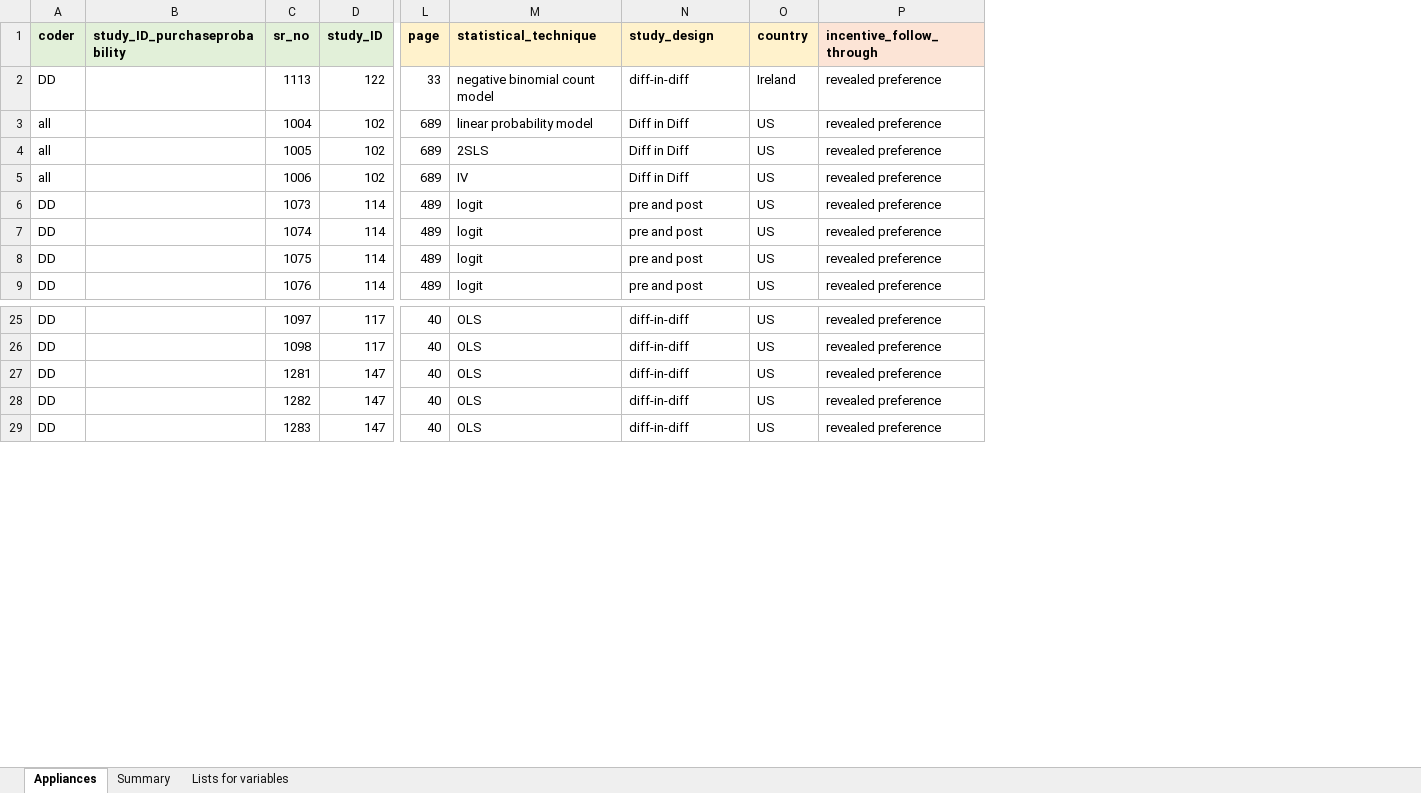
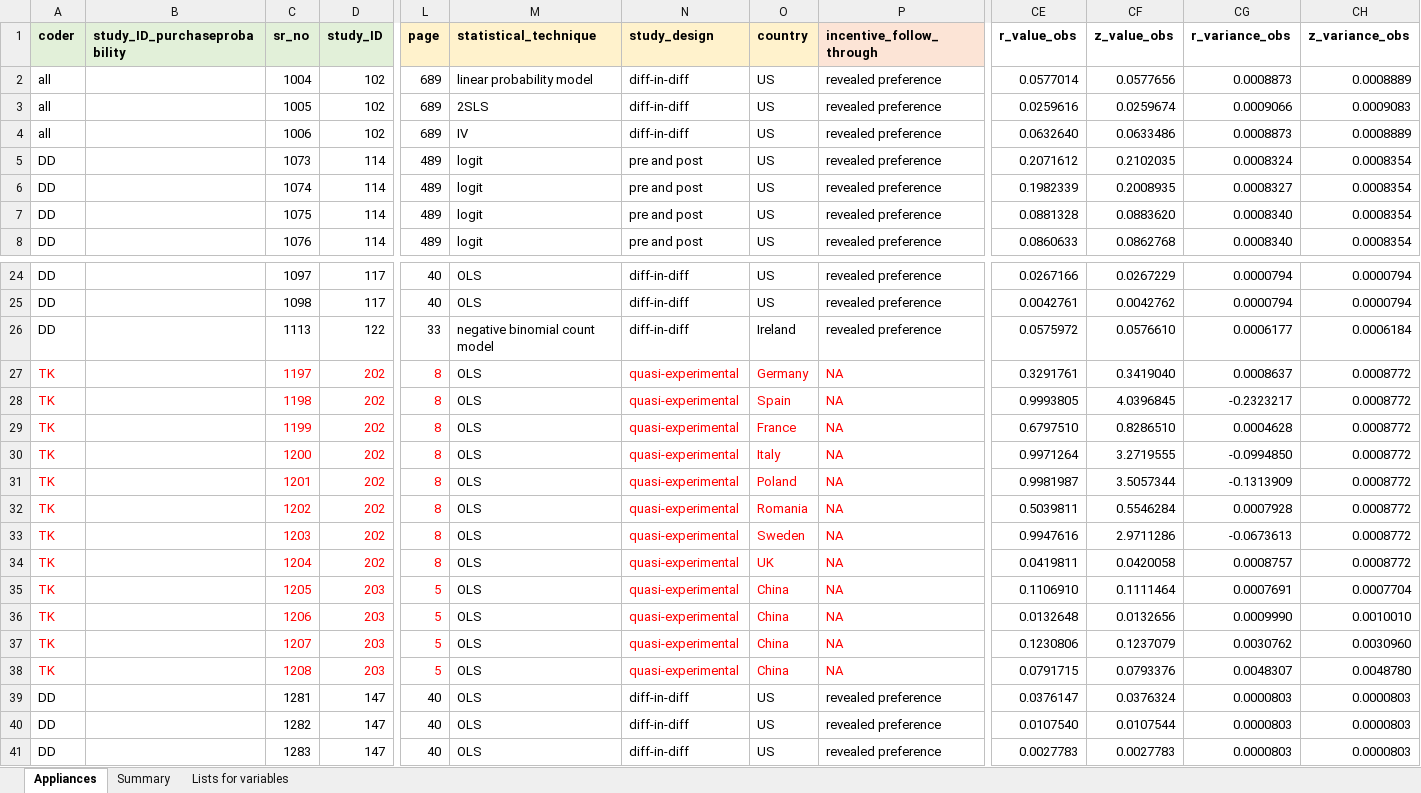
Before and after one commit to di-danilenko/appliances_interventions, an Excel workbook: appliances_marketshare.xlsx, sheet Appliances, drawn as a sheet; only a part is shown, gaps mark what is left out; values as stored, in another font and other column widths than the file's, no borders; conditional formats not drawn; addresses are those after the commit; rows hold the shown columns only; the diff covers the shown part only; the diff names each change by its address in the sheet, - before the commit and + after, or states it on an @@ line.

```diff
--- a/appliances_marketshare.xlsx (sheet Appliances)
+++ b/appliances_marketshare.xlsx (sheet Appliances)
+column CE (r_value_obs), rows 2-8: 0.0577014 | 0.0259616 | 0.0632640 | 0.2071612 | 0.1982339 | 0.0881328 | 0.0860633; rows 24-25: 0.0267166 | 0.0042761; rows 39-41: 0.0376147 | 0.0107540 | 0.0027783
+column CF (z_value_obs), rows 2-8: 0.0577656 | 0.0259674 | 0.0633486 | 0.2102035 | 0.2008935 | 0.0883620 | 0.0862768; rows 24-25: 0.0267229 | 0.0042762; rows 39-41: 0.0376324 | 0.0107544 | 0.0027783
+column CG (r_variance_obs), rows 2-8: 0.0008873 | 0.0009066 | 0.0008873 | 0.0008324 | 0.0008327 | 0.0008340 | 0.0008340; rows 24-25: 0.0000794 | 0.0000794; rows 39-41: all 0.0000803
+column CH (z_variance_obs), rows 2-8: 0.0008889 | 0.0009083 | 0.0008889 | 0.0008354 | 0.0008354 | 0.0008354 | 0.0008354; rows 24-25: 0.0000794 | 0.0000794; rows 39-41: all 0.0000803
-N2:N4 (study_design): Diff in Diff
+N2:N4 (study_design): diff-in-diff
@@ row 2 moved to row 26: DD @@
+row 27: TK |  | 1197 | 202 | 8 | OLS | quasi-experimental | Germany | NA | 0.3291761 | 0.3419040 | 0.0008637 | 0.0008772
+row 28: TK |  | 1198 | 202 | 8 | OLS | quasi-experimental | Spain | NA | 0.9993805 | 4.0396845 | -0.2323217 | 0.0008772
+row 29: TK |  | 1199 | 202 | 8 | OLS | quasi-experimental | France | NA | 0.6797510 | 0.8286510 | 0.0004628 | 0.0008772
+row 30: TK |  | 1200 | 202 | 8 | OLS | quasi-experimental | Italy | NA | 0.9971264 | 3.2719555 | -0.0994850 | 0.0008772
+row 31: TK |  | 1201 | 202 | 8 | OLS | quasi-experimental | Poland | NA | 0.9981987 | 3.5057344 | -0.1313909 | 0.0008772
+row 32: TK |  | 1202 | 202 | 8 | OLS | quasi-experimental | Romania | NA | 0.5039811 | 0.5546284 | 0.0007928 | 0.0008772
+row 33: TK |  | 1203 | 202 | 8 | OLS | quasi-experimental | Sweden | NA | 0.9947616 | 2.9711286 | -0.0673613 | 0.0008772
+row 34: TK |  | 1204 | 202 | 8 | OLS | quasi-experimental | UK | NA | 0.0419811 | 0.0420058 | 0.0008757 | 0.0008772
+row 35: TK |  | 1205 | 203 | 5 | OLS | quasi-experimental | China | NA | 0.1106910 | 0.1111464 | 0.0007691 | 0.0007704
+row 36: TK |  | 1206 | 203 | 5 | OLS | quasi-experimental | China | NA | 0.0132648 | 0.0132656 | 0.0009990 | 0.0010010
+row 37: TK |  | 1207 | 203 | 5 | OLS | quasi-experimental | China | NA | 0.1230806 | 0.1237079 | 0.0030762 | 0.0030960
+row 38: TK |  | 1208 | 203 | 5 | OLS | quasi-experimental | China | NA | 0.0791715 | 0.0793376 | 0.0048307 | 0.0048780
```
Also changed, not shown: 12 removed rows elsewhere in this sheet, formulas that keep their value, appliances_usage.xlsx, appliances_wtp.xlsx, 5 other files.
